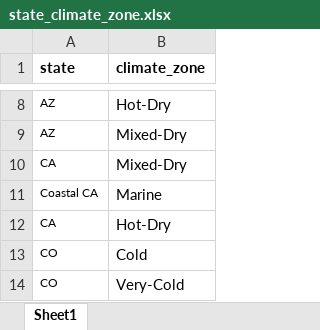
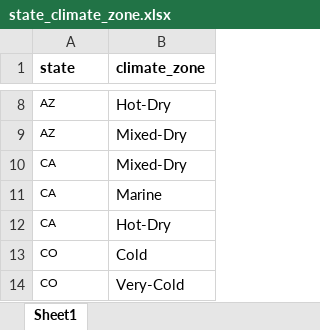
Before and after one commit to meganlty/energy_price_app, an Excel workbook: finalApp/input_data/state_climate_zone.xlsx, sheet Sheet1, drawn as a sheet; only a part is shown, gaps mark what is left out; values as stored, in another font and other column widths than the file's, no borders; the diff names each change by its address in the sheet, - before the commit and + after, or states it on an @@ line.

```diff
--- a/finalApp/input_data/state_climate_zone.xlsx (sheet Sheet1)
+++ b/finalApp/input_data/state_climate_zone.xlsx (sheet Sheet1)
-A11 (state): Coastal CA
+A11 (state): CA
```
Also changed, not shown: 26 other files.
